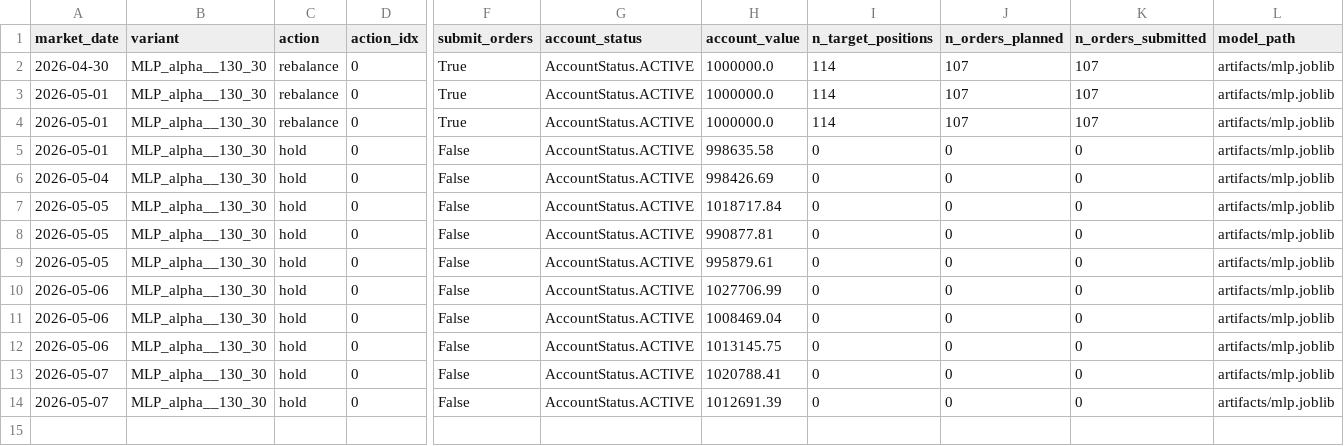
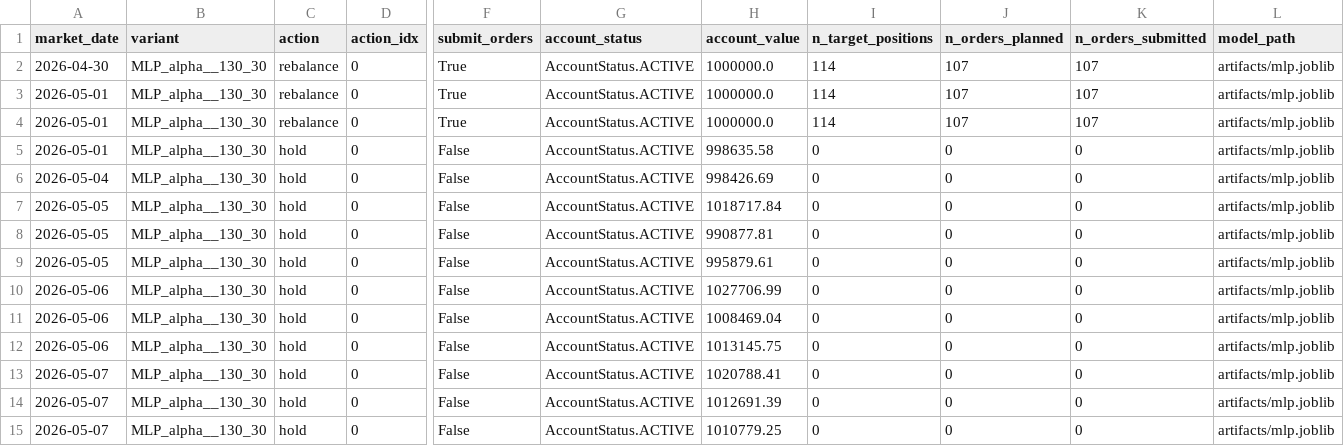
Before and after one commit to FinTechEntrepreneurldz/Model_B_Paper_Trading, a CSV file: logs/decisions/decisions.csv, drawn as a sheet; only a part is shown, gaps mark what is left out; rows hold the shown columns only; the diff names each change by its address in the sheet, - before the commit and + after, or states it on an @@ line.

```diff
--- a/logs/decisions/decisions.csv
+++ b/logs/decisions/decisions.csv
+row 15: 2026-05-07 | MLP_alpha__130_30 | hold | 0 | False | AccountStatus.ACTIVE | 1010779.25 | 0 | 0 | 0 | artifacts/mlp.joblib
```
Also changed, not shown: logs/decisions/latest_decision.csv, logs/health/signal_history.csv, 3 other files.
